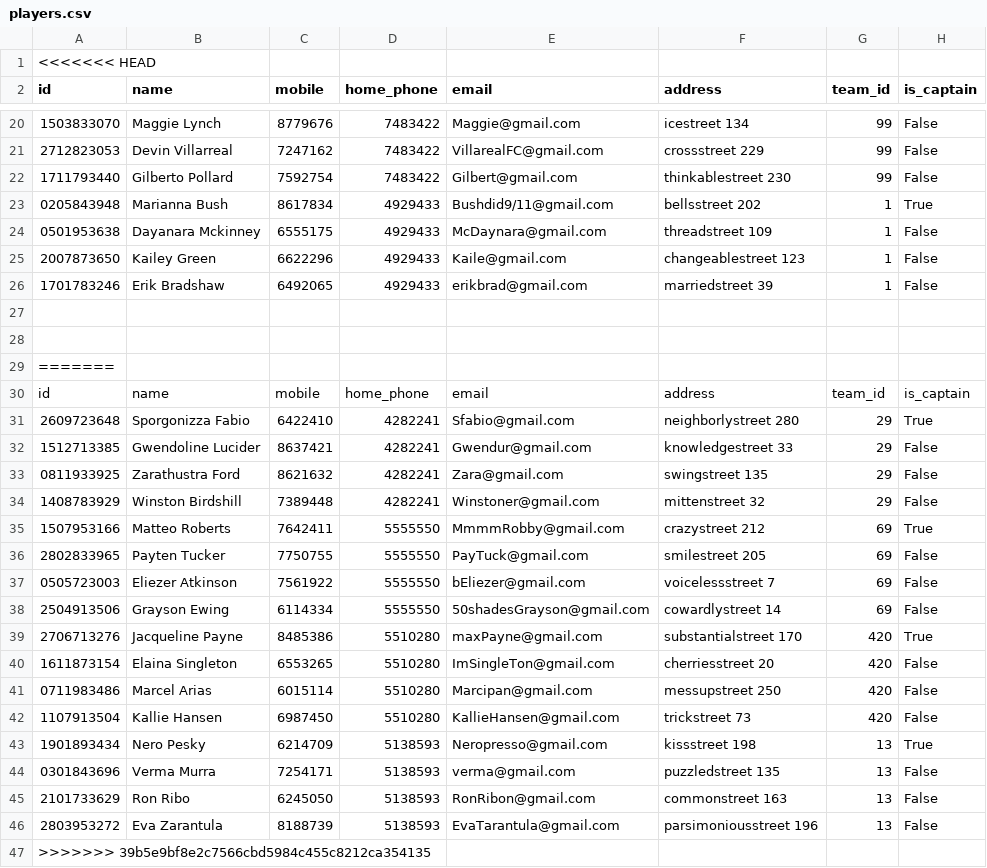
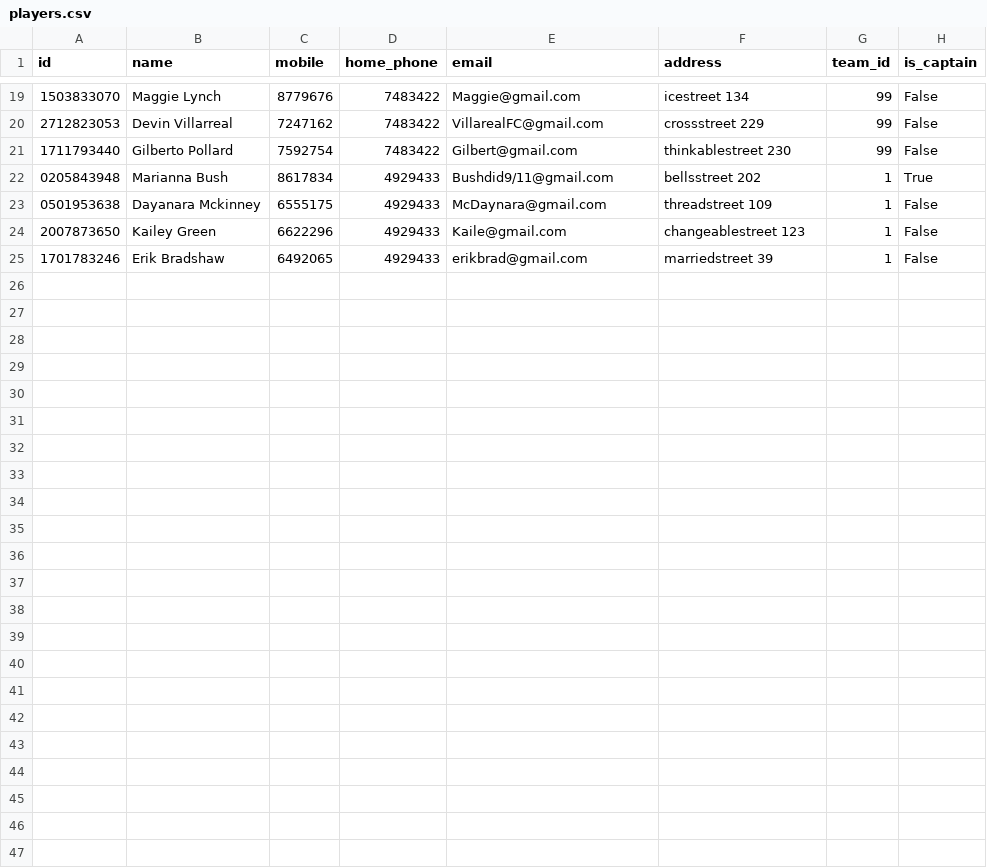
Before and after one commit to rnyaaa/H_41_verklegt_namskeid_1, a CSV file: RU Basement Open/models/players.csv, drawn as a sheet; only a part is shown, gaps mark what is left out; the diff names each change by its address in the sheet, - before the commit and + after, or states it on an @@ line.

```diff
--- a/RU Basement Open/models/players.csv
+++ b/RU Basement Open/models/players.csv
-row 1: <<<<<<< HEAD
-row 27: (empty)
-row 28: (empty)
-row 29: =======
-row 30: id | name | mobile | home_phone | email | address | team_id | is_captain
-row 31: 2609723648 | Sporgonizza Fabio | 6422410 | 4282241 | Sfabio@gmail.com | neighborlystreet 280 | 29 | True
-row 32: 1512713385 | Gwendoline Lucider | 8637421 | 4282241 | Gwendur@gmail.com | knowledgestreet 33 | 29 | False
-row 33: 0811933925 | Zarathustra Ford | 8621632 | 4282241 | Zara@gmail.com | swingstreet 135 | 29 | False
-row 34: 1408783929 | Winston Birdshill | 7389448 | 4282241 | Winstoner@gmail.com | mittenstreet 32 | 29 | False
-row 35: 1507953166 | Matteo Roberts | 7642411 | 5555550 | MmmmRobby@gmail.com | crazystreet 212 | 69 | True
-row 36: 2802833965 | Payten Tucker | 7750755 | 5555550 | PayTuck@gmail.com | smilestreet 205 | 69 | False
-row 37: 0505723003 | Eliezer Atkinson | 7561922 | 5555550 | bEliezer@gmail.com | voicelessstreet 7 | 69 | False
-row 38: 2504913506 | Grayson Ewing | 6114334 | 5555550 | 50shadesGrayson@gmail.com | cowardlystreet 14 | 69 | False
-row 39: 2706713276 | Jacqueline Payne | 8485386 | 5510280 | maxPayne@gmail.com | substantialstreet 170 | 420 | True
-row 40: 1611873154 | Elaina Singleton | 6553265 | 5510280 | ImSingleTon@gmail.com | cherriesstreet 20 | 420 | False
-row 41: 0711983486 | Marcel Arias | 6015114 | 5510280 | Marcipan@gmail.com | messupstreet 250 | 420 | False
-row 42: 1107913504 | Kallie Hansen | 6987450 | 5510280 | KallieHansen@gmail.com | trickstreet 73 | 420 | False
-row 43: 1901893434 | Nero Pesky | 6214709 | 5138593 | Neropresso@gmail.com | kissstreet 198 | 13 | True
-row 44: 0301843696 | Verma Murra | 7254171 | 5138593 | verma@gmail.com | puzzledstreet 135 | 13 | False
-row 45: 2101733629 | Ron Ribo | 6245050 | 5138593 | RonRibon@gmail.com | commonstreet 163 | 13 | False
-row 46: 2803953272 | Eva Zarantula | 8188739 | 5138593 | EvaTarantula@gmail.com | parsimoniousstreet 196 | 13 | False
-row 47: >>>>>>> 39b5e9bf8e2c7566cbd5984c455c8212ca354135
```
Also changed, not shown: RU Basement Open/models/teams.csv.
